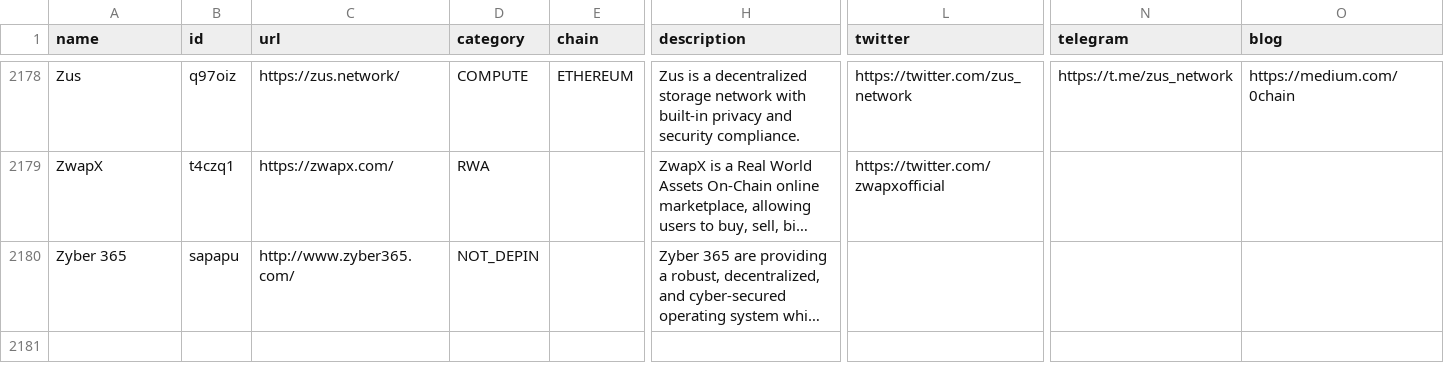
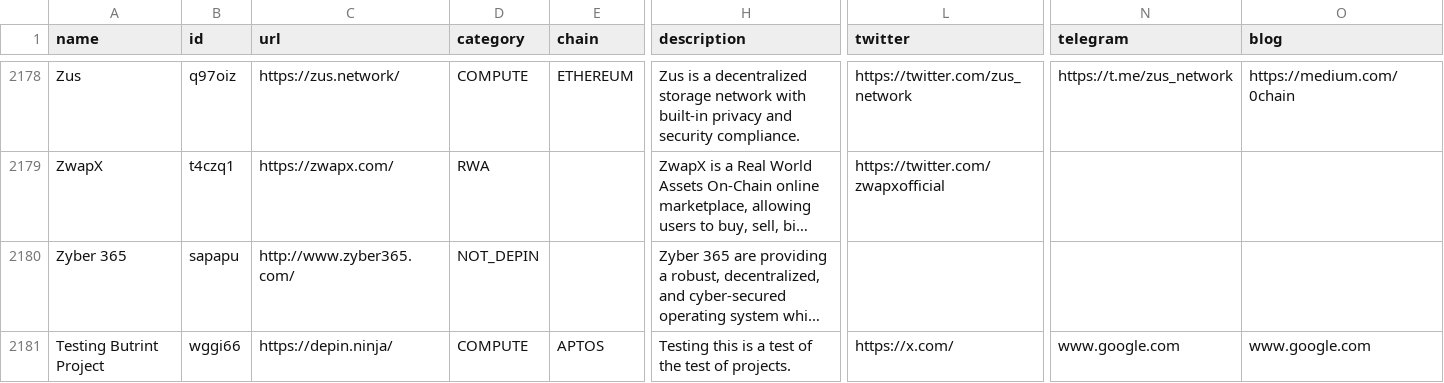
Before and after one commit to ev3-team/adapters, a CSV file: scripts/data/DePIN-Projects.csv, drawn as a sheet; only a part is shown, gaps mark what is left out; long unchanged cells end in …; rows hold the shown columns only; the diff names each change by its address in the sheet, - before the commit and + after, or states it on an @@ line.

```diff
--- a/scripts/data/DePIN-Projects.csv
+++ b/scripts/data/DePIN-Projects.csv
+row 2181: Testing Butrint Project | wggi66 | https://depin.ninja/ | COMPUTE | APTOS | Testing this is a test of the test of projects. | https://x.com/ | www.google.com | www.google.com
```
Also changed, not shown: scripts/data/DePIN-Projects-Dune.csv.
